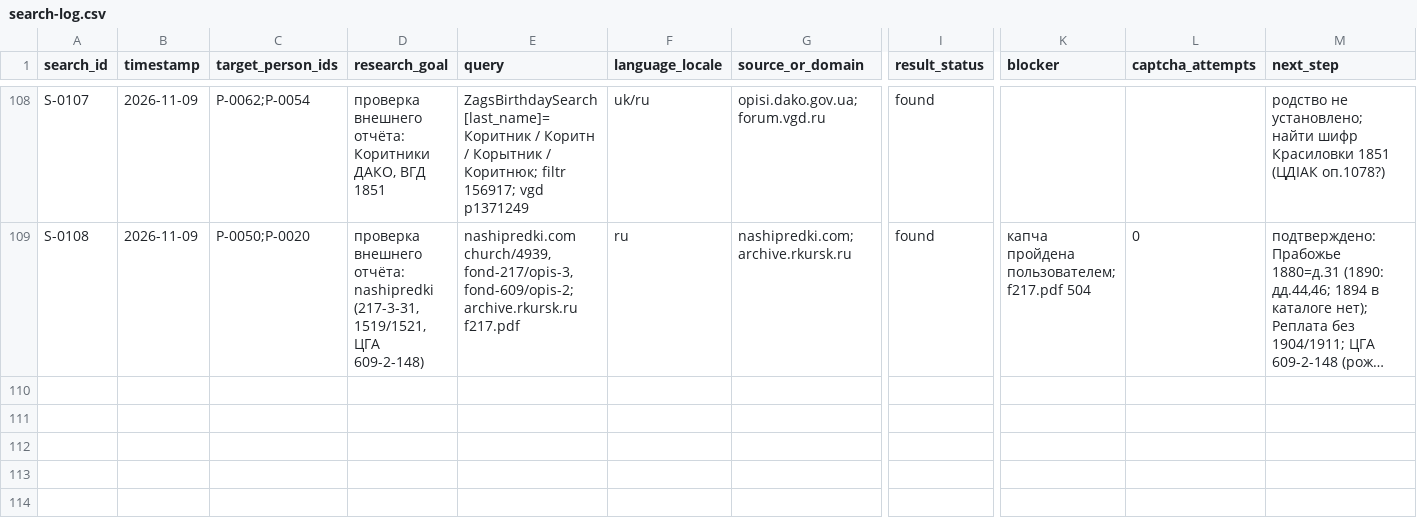
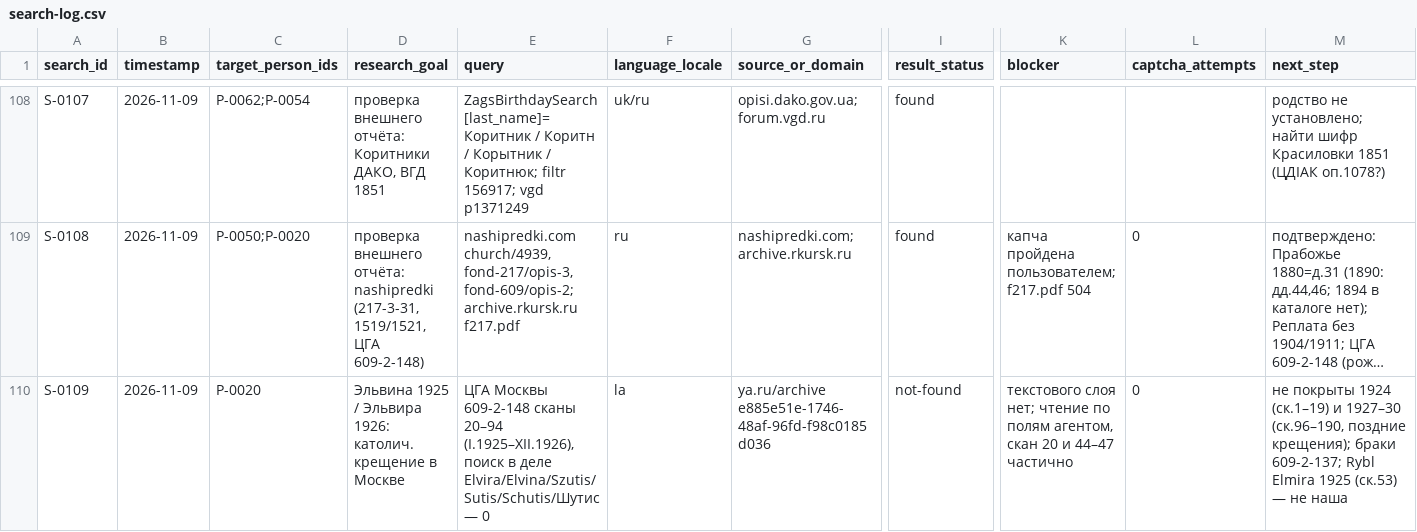
Before and after one commit to sokomishalov/komarova-genealogy, a CSV file: case/search-log.csv, drawn as a sheet; only a part is shown, gaps mark what is left out; long unchanged cells end in …; rows hold the shown columns only; the diff names each change by its address in the sheet, - before the commit and + after, or states it on an @@ line.

Commit message:
609-2-148 1925–26: Шутисы не найдены

```diff
--- a/case/search-log.csv
+++ b/case/search-log.csv
+row 110: S-0109 | 2026-11-09 | P-0020 | Эльвина 1925 / Эльвира 1926: католич. крещение в Москве | ЦГА Москвы 609-2-148 сканы 20–94 (I.1925–XII.1926), поиск в деле Elvira/Elvina/Szutis/Sutis/Schutis/Шутис — 0 | la | ya.ru/archive e885e51e-1746-48af-96fd-f98c0185d036 | not-found | текстового слоя нет; чтение по полям агентом, скан 20 и 44–47 частично | 0 | не покрыты 1924 (ск.1–19) и 1927–30 (ск.96–190, поздние крещения); браки 609-2-137; Rybl Elmira 1925 (ск.53) — не наша
```
Also changed, not shown: 1 other file.
